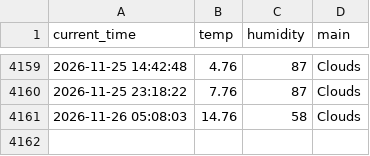
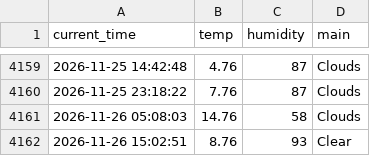
Before and after one commit to 9donghae/weather_5m, a CSV file: weather.csv, drawn as a sheet; only a part is shown, gaps mark what is left out; the diff names each change by its address in the sheet, - before the commit and + after, or states it on an @@ line.

```diff
--- a/weather.csv
+++ b/weather.csv
+row 4162: 2026-11-26 15:02:51 | 8.76 | 93 | Clear
```
